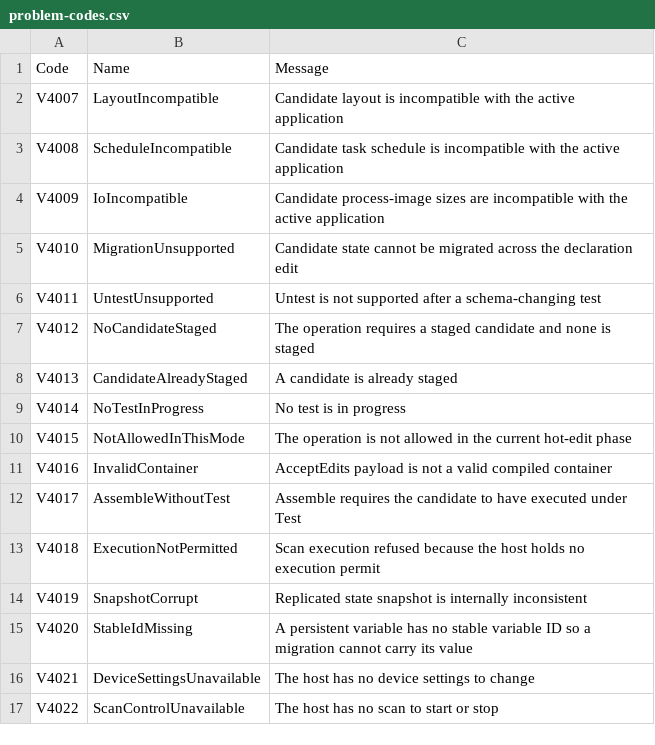
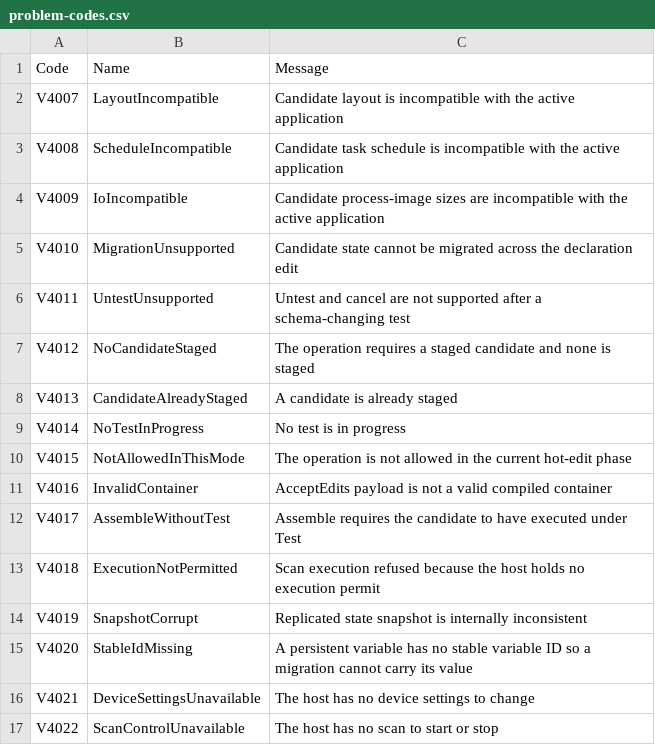
Before and after one commit to boogy777-lgtm/ironplc, a CSV file: compiler/runtime/resources/problem-codes.csv, drawn as a sheet.

```diff
--- a/compiler/runtime/resources/problem-codes.csv
+++ b/compiler/runtime/resources/problem-codes.csv
@@ -5,3 +5,3 @@ V4009,IoIncompatible,Candidate process-image sizes are incompatible with the act
 V4010,MigrationUnsupported,Candidate state cannot be migrated across the declaration edit
-V4011,UntestUnsupported,Untest is not supported after a schema-changing test
+V4011,UntestUnsupported,Untest and cancel are not supported after a schema-changing test
 V4012,NoCandidateStaged,The operation requires a staged candidate and none is staged
```
Also changed, not shown: 8 other files.
